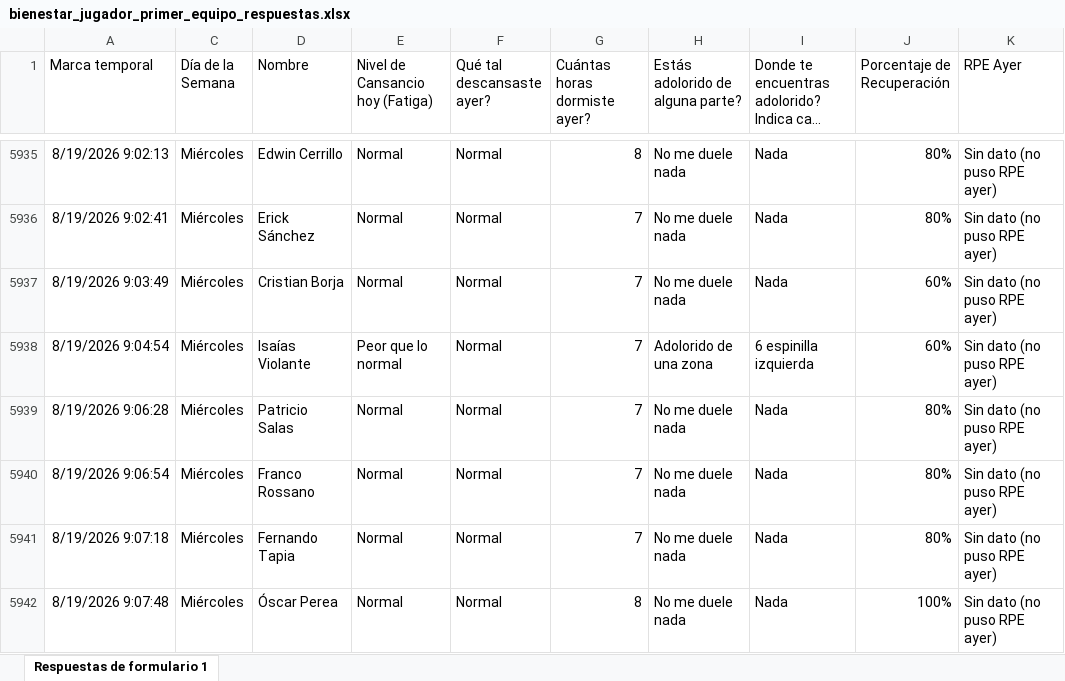
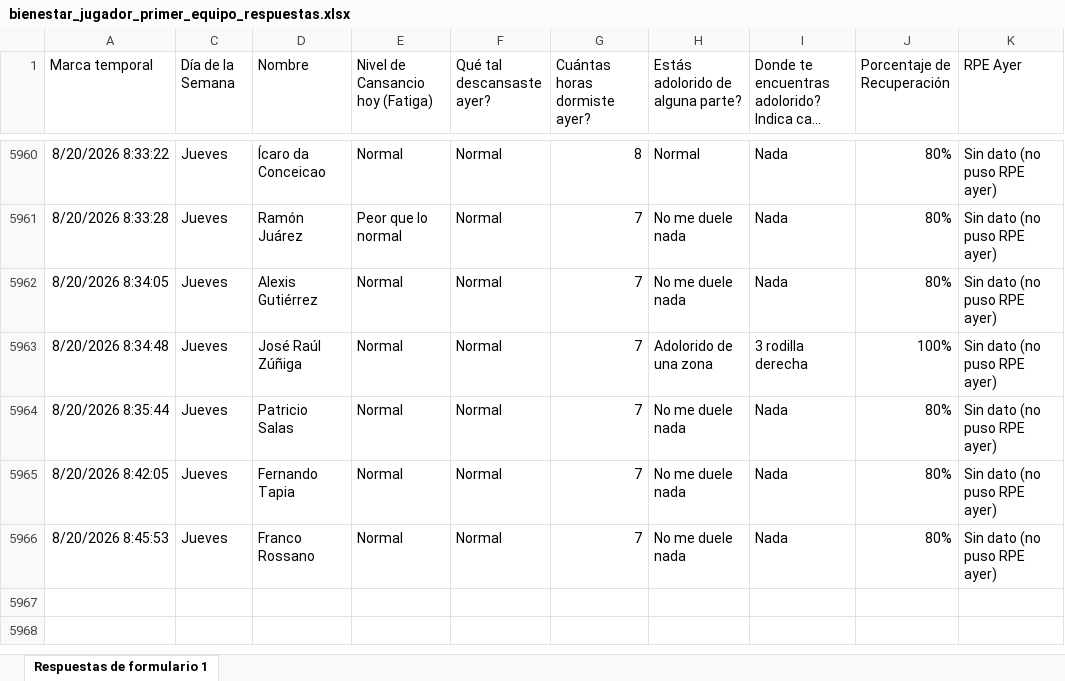
Before and after one commit to mr2293/dashboard_cargas, an Excel workbook: data/bienestar_jugador_primer_equipo_respuestas.xlsx, sheet Respuestas de formulario 1, drawn as a sheet; only a part is shown, gaps mark what is left out; long unchanged cells end in …; values as stored, in another font and other column widths than the file's, no borders; charts and pictures and conditional formats and table styles not drawn; removed rows and columns are numbered as before the commit, all else as after; the diff covers the shown part only; the diff names each change by its address in the sheet, - before the commit and + after, or states it on an @@ line.

```diff
--- a/data/bienestar_jugador_primer_equipo_respuestas.xlsx (sheet Respuestas de formulario 1)
+++ b/data/bienestar_jugador_primer_equipo_respuestas.xlsx (sheet Respuestas de formulario 1)
-A5960 (Marca temporal): 8/19/2026 9:02:13
+A5960 (Marca temporal): 8/20/2026 8:33:22
-C5960:C5962 (Día de la Semana): Miércoles
+C5960:C5962 (Día de la Semana): Jueves
-D5960 (Nombre): Edwin Cerrillo
+D5960 (Nombre): Ícaro da Conceicao
-H5960 (Estás adolorido de alguna parte?): No me duele nada
+H5960 (Estás adolorido de alguna parte?): Normal
-A5961 (Marca temporal): 8/19/2026 9:02:41
+A5961 (Marca temporal): 8/20/2026 8:33:28
-D5961 (Nombre): Erick Sánchez
+D5961 (Nombre): Ramón Juárez
-E5961 (Nivel de Cansancio hoy (Fatiga)): Normal
+E5961 (Nivel de Cansancio hoy (Fatiga)): Peor que lo normal
-A5962 (Marca temporal): 8/19/2026 9:03:49
+A5962 (Marca temporal): 8/20/2026 8:34:05
-D5962 (Nombre): Cristian Borja
+D5962 (Nombre): Alexis Gutiérrez
-J5962 (Porcentaje de Recuperación): 60%
+J5962 (Porcentaje de Recuperación): 80%
@@ row 5938 hidden: 8/19/2026 9:04:54 | Miércoles | Isaías Violante | Peor que lo normal | Normal | 7 | Adolorido de una zona | 6 espinilla izquierda | 60% | Sin dato (no puso RPE ayer) @@
+row 5963: 8/20/2026 8:34:48 | Jueves | José Raúl Zúñiga | Normal | Normal | 7 | Adolorido de una zona | 3 rodilla derecha | 100% | Sin dato (no puso RPE ayer)
-A5964 (Marca temporal): 8/19/2026 9:06:28
+A5964 (Marca temporal): 8/20/2026 8:35:44
-C5964:C5966 (Día de la Semana): Miércoles
+C5964:C5966 (Día de la Semana): Jueves
-A5965 (Marca temporal): 8/19/2026 9:06:54
+A5965 (Marca temporal): 8/20/2026 8:42:05
-D5965 (Nombre): Franco Rossano
+D5965 (Nombre): Fernando Tapia
-A5966 (Marca temporal): 8/19/2026 9:07:18
+A5966 (Marca temporal): 8/20/2026 8:45:53
-D5966 (Nombre): Fernando Tapia
+D5966 (Nombre): Franco Rossano
@@ row 5942 hidden: 8/19/2026 9:07:48 | Miércoles | Óscar Perea | Normal | Normal | 8 | No me duele nada | Nada | 100% | Sin dato (no puso RPE ayer) @@
```
Also changed, not shown: 12 added rows, 7 hidden or unhidden rows and 15 edited cells elsewhere in this sheet, hidden cells, data/rpe_primera.xlsx.
